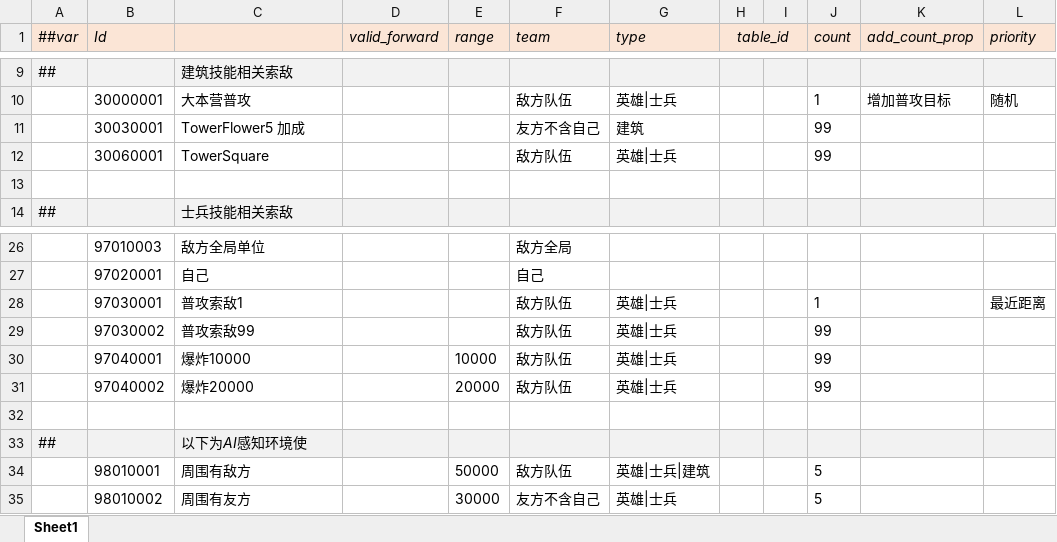
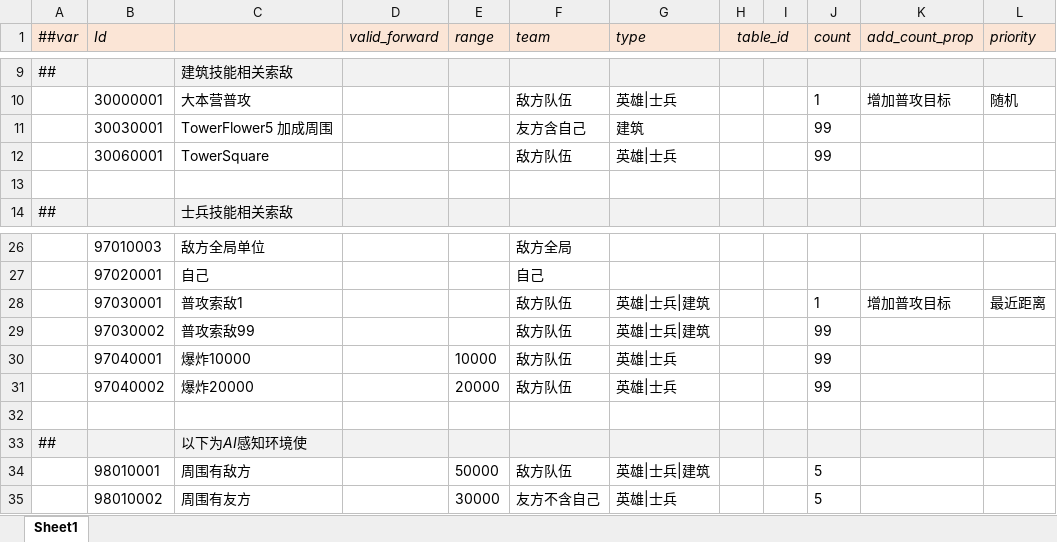
Before and after one commit to alsostone/com.stone.et8, an Excel workbook: Unity/Assets/Config/Excel/Datas/Skill/Search.xlsx, sheet Sheet1, drawn as a sheet; only a part is shown, gaps mark what is left out; values as stored, in another font and other column widths than the file's, no borders; the diff names each change by its address in the sheet, - before the commit and + after, or states it on an @@ line.

```diff
--- a/Unity/Assets/Config/Excel/Datas/Skill/Search.xlsx (sheet Sheet1)
+++ b/Unity/Assets/Config/Excel/Datas/Skill/Search.xlsx (sheet Sheet1)
-C11: TowerFlower5 加成
+C11: TowerFlower5 加成周围
-F11 (team): 友方不含自己
+F11 (team): 友方含自己
-G28:G29 (type): 英雄|士兵
+G28:G29 (type): 英雄|士兵|建筑
-K28 (add_count_prop): (empty)
+K28 (add_count_prop): 增加普攻目标
```
Also changed, not shown: 7 other files.
